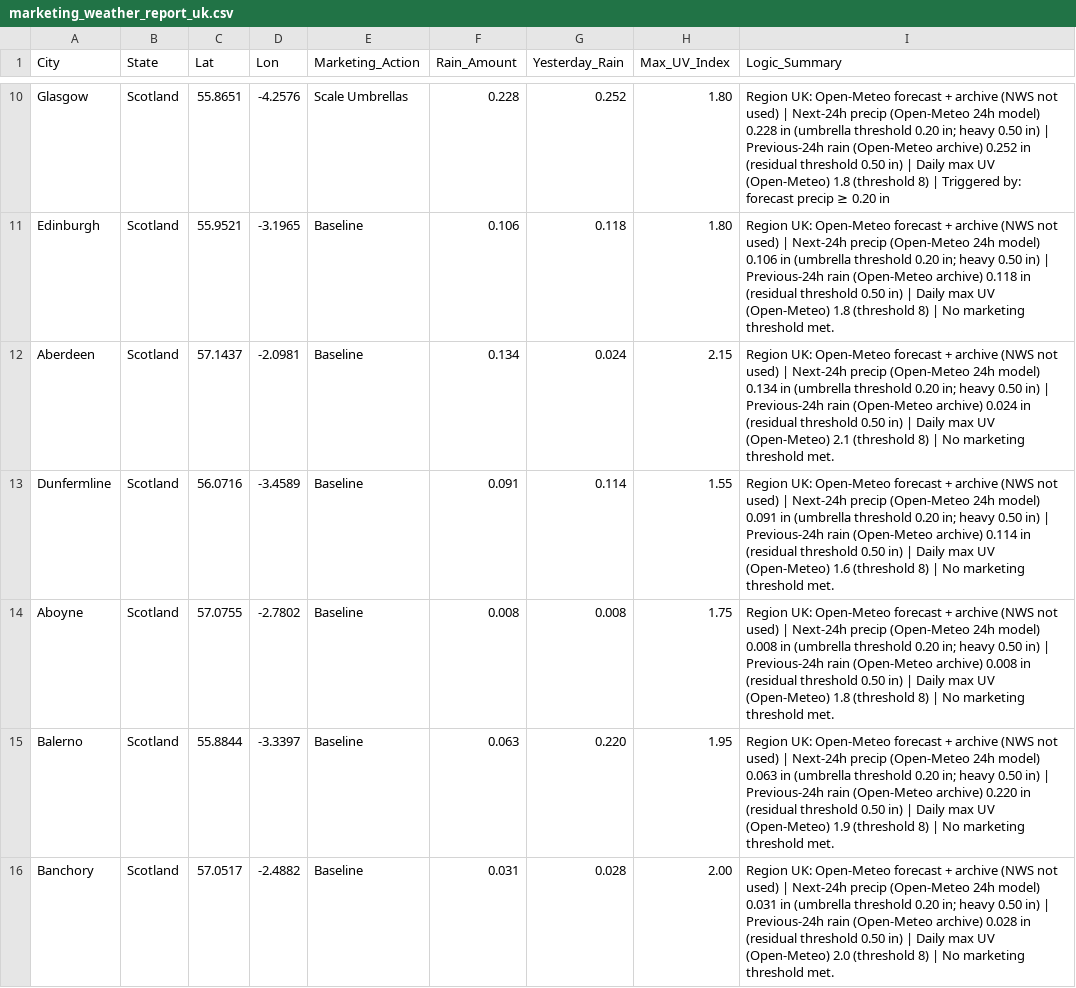
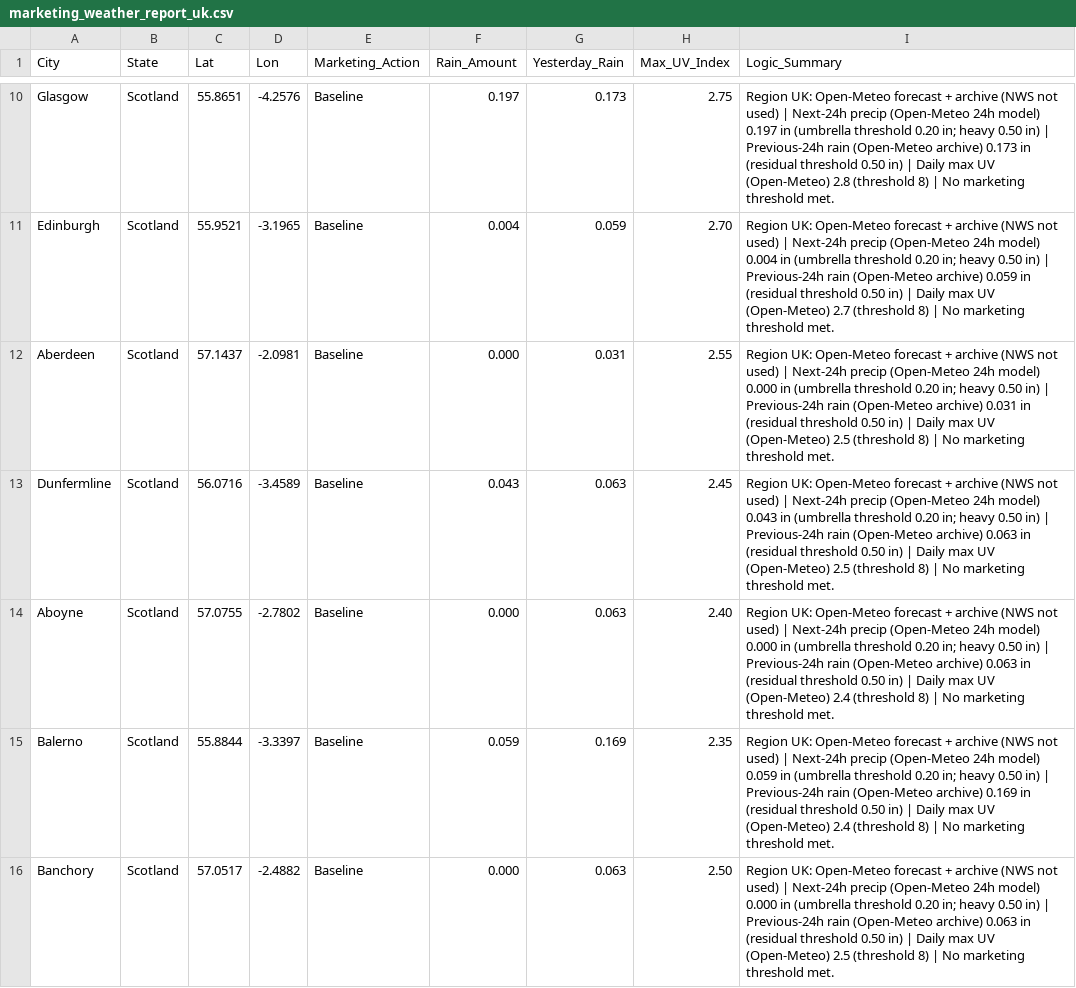
Before and after one commit to mg22mex/marketing-weather-engine, a CSV file: marketing_weather_report_uk.csv, drawn as a sheet; only a part is shown, gaps mark what is left out; the diff covers the shown part only; the diff names each change by its address in the sheet, - before the commit and + after, or states it on an @@ line.

```diff
--- a/marketing_weather_report_uk.csv
+++ b/marketing_weather_report_uk.csv
-E10 (Marketing_Action): Scale Umbrellas
+E10 (Marketing_Action): Baseline
-F10 (Rain_Amount): 0.228
+F10 (Rain_Amount): 0.197
-G10 (Yesterday_Rain): 0.252
+G10 (Yesterday_Rain): 0.173
-H10 (Max_UV_Index): 1.80
+H10 (Max_UV_Index): 2.75
-I10 (Logic_Summary): …24h model) 0.228 in (umbrella threshold 0.20 in; heavy 0.50 in) | Previous-24h rain (Open-Meteo archive) 0.252 in (residual threshold 0.50 in) | Daily max UV (Open-Meteo) 1.8 (threshold 8) | Triggered by: forecast precip ≥ 0.20 in
+I10 (Logic_Summary): …24h model) 0.197 in (umbrella threshold 0.20 in; heavy 0.50 in) | Previous-24h rain (Open-Meteo archive) 0.173 in (residual threshold 0.50 in) | Daily max UV (Open-Meteo) 2.8 (threshold 8) | No marketing threshold met.
-F11 (Rain_Amount): 0.106
+F11 (Rain_Amount): 0.004
-G11 (Yesterday_Rain): 0.118
+G11 (Yesterday_Rain): 0.059
-H11 (Max_UV_Index): 1.80
+H11 (Max_UV_Index): 2.70
-I11 (Logic_Summary): …24h model) 0.106 in (umbrella threshold 0.20 in; heavy 0.50 in) | Previous-24h rain (Open-Meteo archive) 0.118 in (residual threshold 0.50 in) | Daily max UV (Open-Meteo) 1.8 (threshold 8)…
+I11 (Logic_Summary): …24h model) 0.004 in (umbrella threshold 0.20 in; heavy 0.50 in) | Previous-24h rain (Open-Meteo archive) 0.059 in (residual threshold 0.50 in) | Daily max UV (Open-Meteo) 2.7 (threshold 8)…
-F12 (Rain_Amount): 0.134
+F12 (Rain_Amount): 0.000
-G12 (Yesterday_Rain): 0.024
+G12 (Yesterday_Rain): 0.031
-H12 (Max_UV_Index): 2.15
+H12 (Max_UV_Index): 2.55
-I12 (Logic_Summary): …24h model) 0.134 in (umbrella threshold 0.20 in; heavy 0.50 in) | Previous-24h rain (Open-Meteo archive) 0.024 in (residual threshold 0.50 in) | Daily max UV (Open-Meteo) 2.1 (threshold 8)…
+I12 (Logic_Summary): …24h model) 0.000 in (umbrella threshold 0.20 in; heavy 0.50 in) | Previous-24h rain (Open-Meteo archive) 0.031 in (residual threshold 0.50 in) | Daily max UV (Open-Meteo) 2.5 (threshold 8)…
-F13 (Rain_Amount): 0.091
+F13 (Rain_Amount): 0.043
-G13 (Yesterday_Rain): 0.114
+G13 (Yesterday_Rain): 0.063
-H13 (Max_UV_Index): 1.55
+H13 (Max_UV_Index): 2.45
-I13 (Logic_Summary): …24h model) 0.091 in (umbrella threshold 0.20 in; heavy 0.50 in) | Previous-24h rain (Open-Meteo archive) 0.114 in (residual threshold 0.50 in) | Daily max UV (Open-Meteo) 1.6 (threshold 8)…
+I13 (Logic_Summary): …24h model) 0.043 in (umbrella threshold 0.20 in; heavy 0.50 in) | Previous-24h rain (Open-Meteo archive) 0.063 in (residual threshold 0.50 in) | Daily max UV (Open-Meteo) 2.5 (threshold 8)…
-F14 (Rain_Amount): 0.008
+F14 (Rain_Amount): 0.000
-G14 (Yesterday_Rain): 0.008
+G14 (Yesterday_Rain): 0.063
-H14 (Max_UV_Index): 1.75
+H14 (Max_UV_Index): 2.40
-I14 (Logic_Summary): …24h model) 0.008 in (umbrella threshold 0.20 in; heavy 0.50 in) | Previous-24h rain (Open-Meteo archive) 0.008 in (residual threshold 0.50 in) | Daily max UV (Open-Meteo) 1.8 (threshold 8)…
+I14 (Logic_Summary): …24h model) 0.000 in (umbrella threshold 0.20 in; heavy 0.50 in) | Previous-24h rain (Open-Meteo archive) 0.063 in (residual threshold 0.50 in) | Daily max UV (Open-Meteo) 2.4 (threshold 8)…
-F15 (Rain_Amount): 0.063
+F15 (Rain_Amount): 0.059
-G15 (Yesterday_Rain): 0.220
+G15 (Yesterday_Rain): 0.169
-H15 (Max_UV_Index): 1.95
+H15 (Max_UV_Index): 2.35
-I15 (Logic_Summary): …24h model) 0.063 in (umbrella threshold 0.20 in; heavy 0.50 in) | Previous-24h rain (Open-Meteo archive) 0.220 in (residual threshold 0.50 in) | Daily max UV (Open-Meteo) 1.9 (threshold 8)…
+I15 (Logic_Summary): …24h model) 0.059 in (umbrella threshold 0.20 in; heavy 0.50 in) | Previous-24h rain (Open-Meteo archive) 0.169 in (residual threshold 0.50 in) | Daily max UV (Open-Meteo) 2.4 (threshold 8)…
-F16 (Rain_Amount): 0.031
+F16 (Rain_Amount): 0.000
-G16 (Yesterday_Rain): 0.028
+G16 (Yesterday_Rain): 0.063
-H16 (Max_UV_Index): 2.00
+H16 (Max_UV_Index): 2.50
-I16 (Logic_Summary): …24h model) 0.031 in (umbrella threshold 0.20 in; heavy 0.50 in) | Previous-24h rain (Open-Meteo archive) 0.028 in (residual threshold 0.50 in) | Daily max UV (Open-Meteo) 2.0 (threshold 8)…
+I16 (Logic_Summary): …24h model) 0.000 in (umbrella threshold 0.20 in; heavy 0.50 in) | Previous-24h rain (Open-Meteo archive) 0.063 in (residual threshold 0.50 in) | Daily max UV (Open-Meteo) 2.5 (threshold 8)…
```
Also changed, not shown: 98 edited cells elsewhere in this file, marketing_weather_report_can.csv, marketing_weather_report_us.csv.
